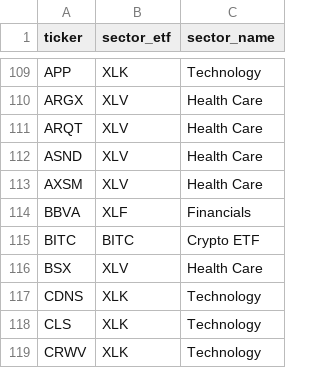
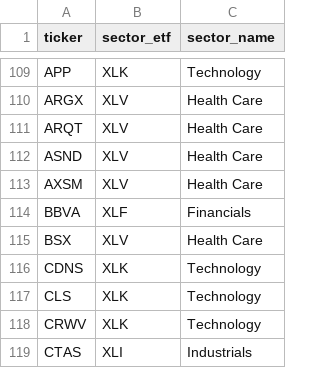
Before and after one commit to m-smithwick/vol-analysis-ii, a CSV file: ticker_lists/sector_mappings.csv, drawn as a sheet; only a part is shown, gaps mark what is left out; the shorter side is filled out with more unchanged rows.

Commit message:
added muliplte external risk profile configs and batch compare of tickers over profiles

```diff
--- a/ticker_lists/sector_mappings.csv
+++ b/ticker_lists/sector_mappings.csv
@@ -114,3 +114,2 @@ AXSM,XLV,Health Care
 BBVA,XLF,Financials
-BITC,BITC,Crypto ETF
 BSX,XLV,Health Care
```
Also changed, not shown: 18 other files.
